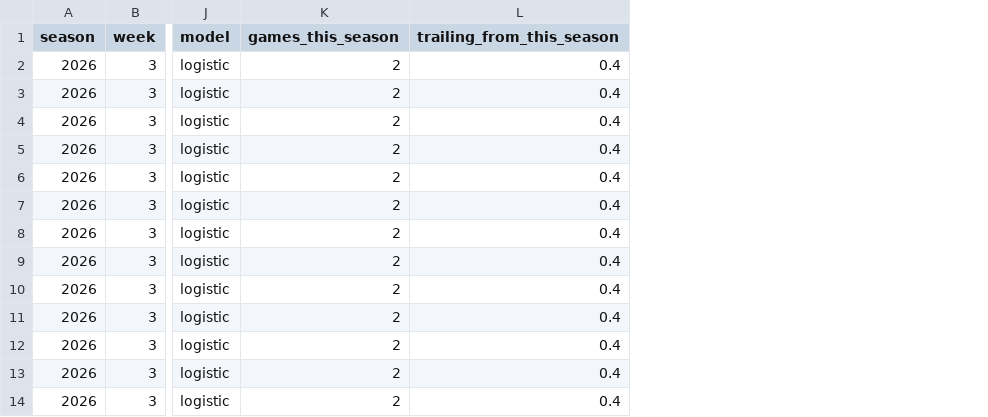
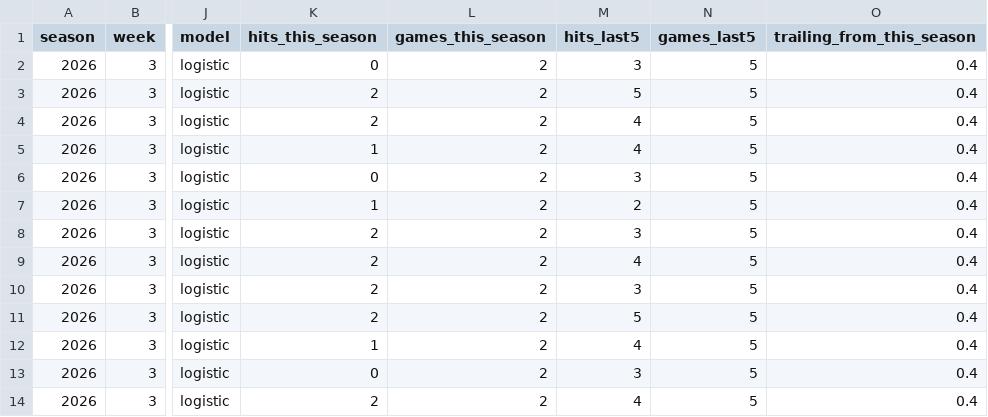
Before and after one commit to aaryanpadh884/Plzget5, a CSV file: reports/predictions_2026_wk3.csv, drawn as a sheet; only a part is shown, gaps mark what is left out; the diff names each change by its address in the sheet, - before the commit and + after, or states it on an @@ line.

```diff
--- a/reports/predictions_2026_wk3.csv
+++ b/reports/predictions_2026_wk3.csv
+column K (hits_this_season), rows 2-14: 0 | 2 | 2 | 1 | 0 | 1 | 2 | 2 | 2 | 2 | 1 | 0 | 2
+column M (hits_last5), rows 2-14: 3 | 5 | 4 | 4 | 3 | 2 | 3 | 4 | 3 | 5 | 4 | 3 | 4
+column N (games_last5), rows 2-14: all 5
```
Also changed, not shown: 2 other files.
